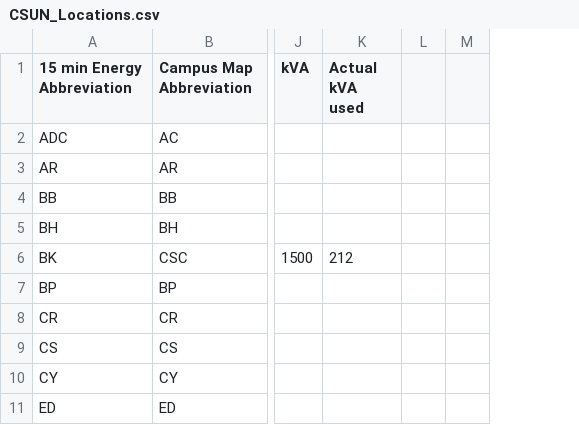
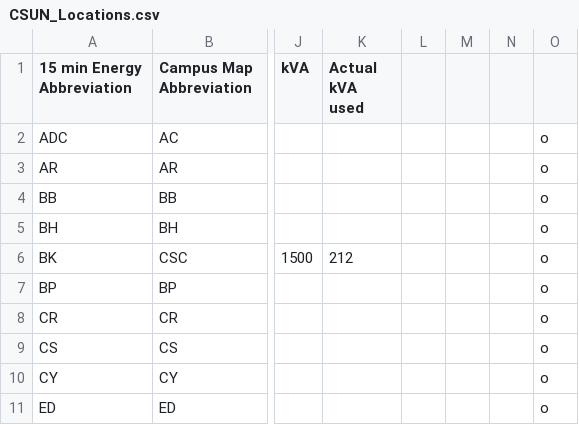
Before and after one commit to xelaphon/solar-cup, a CSV file: CSUN_Locations.csv, drawn as a sheet; only a part is shown, gaps mark what is left out; the diff names each change by its address in the sheet, - before the commit and + after, or states it on an @@ line.

```diff
--- a/CSUN_Locations.csv
+++ b/CSUN_Locations.csv
+column N, empty
+column O, rows 2-11: all o
```
Also changed, not shown: 1 other file.
